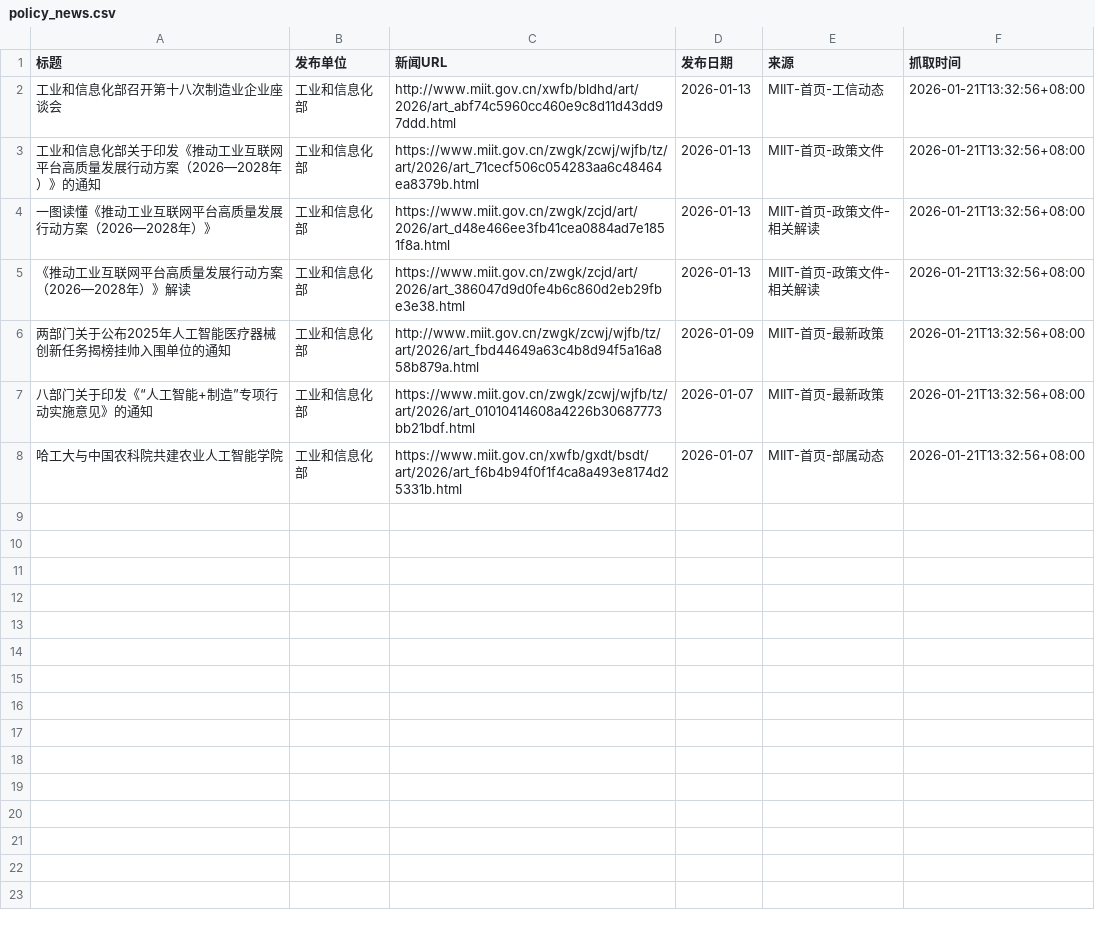
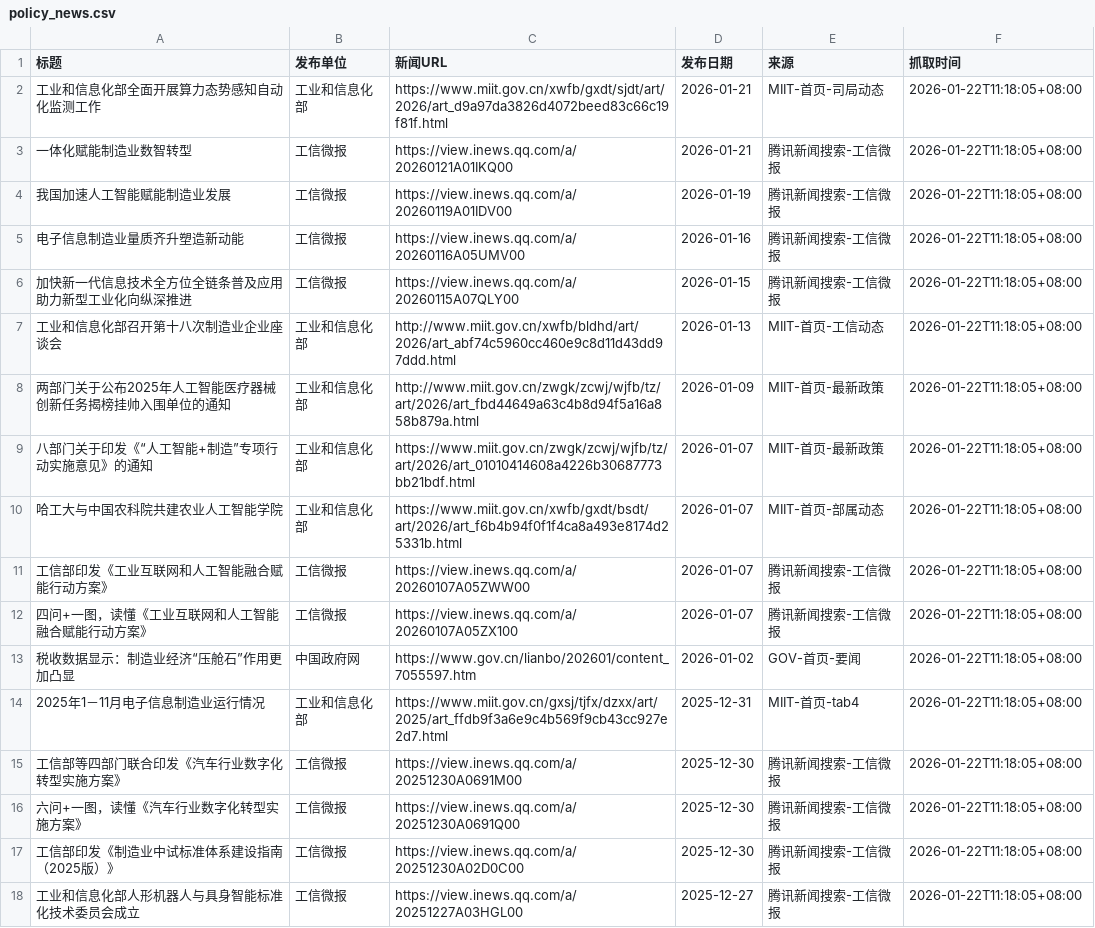
Before and after one commit to guluor-w/Automated-news-scraping, a CSV file: data/policy_news.csv, drawn as a sheet.

```diff
--- a/data/policy_news.csv
+++ b/data/policy_news.csv
@@ -1,8 +1,18 @@
 标题,发布单位,新闻URL,发布日期,来源,抓取时间
-工业和信息化部召开第十八次制造业企业座谈会,工业和信息化部,http://www.miit.gov.cn/xwfb/bldhd/art/2026/art_abf74c5960cc460e9c8d11d43dd97ddd.html,2026-01-13,MIIT-首页-工信动态,2026-01-21T13:32:56+08:00
-工业和信息化部关于印发《推动工业互联网平台高质量发展行动方案（2026—2028年）》的通知,工业和信息化部,https://www.miit.gov.cn/zwgk/zcwj/wjfb/tz/art/2026/art_71cecf506c054283aa6c48464ea8379b.html,2026-01-13,MIIT-首页-政策文件,2026-01-21T13:32:56+08:00
-一图读懂《推动工业互联网平台高质量发展行动方案（2026—2028年）》,工业和信息化部,https://www.miit.gov.cn/zwgk/zcjd/art/2026/art_d48e466ee3fb41cea0884ad7e1851f8a.html,2026-01-13,MIIT-首页-政策文件-相关解读,2026-01-21T13:32:56+08:00
-《推动工业互联网平台高质量发展行动方案（2026—2028年）》解读,工业和信息化部,https://www.miit.gov.cn/zwgk/zcjd/art/2026/art_386047d9d0fe4b6c860d2eb29fbe3e38.html,2026-01-13,MIIT-首页-政策文件-相关解读,2026-01-21T13:32:56+08:00
-两部门关于公布2025年人工智能医疗器械创新任务揭榜挂帅入围单位的通知,工业和信息化部,http://www.miit.gov.cn/zwgk/zcwj/wjfb/tz/art/2026/art_fbd44649a63c4b8d94f5a16a858b879a.html,2026-01-09,MIIT-首页-最新政策,2026-01-21T13:32:56+08:00
-八部门关于印发《“人工智能+制造”专项行动实施意见》的通知,工业和信息化部,https://www.miit.gov.cn/zwgk/zcwj/wjfb/tz/art/2026/art_01010414608a4226b30687773bb21bdf.html,2026-01-07,MIIT-首页-最新政策,2026-01-21T13:32:56+08:00
-哈工大与中国农科院共建农业人工智能学院,工业和信息化部,https://www.miit.gov.cn/xwfb/gxdt/bsdt/art/2026/art_f6b4b94f0f1f4ca8a493e8174d25331b.html,2026-01-07,MIIT-首页-部属动态,2026-01-21T13:32:56+08:00
+工业和信息化部全面开展算力态势感知自动化监测工作,工业和信息化部,https://www.miit.gov.cn/xwfb/gxdt/sjdt/art/2026/art_d9a97da3826d4072beed83c66c19f81f.html,2026-01-21,MIIT-首页-司局动态,2026-01-22T11:18:05+08:00
+一体化赋能制造业数智转型,工信微报,https://view.inews.qq.com/a/20260121A01IKQ00,2026-01-21,腾讯新闻搜索-工信微报,2026-01-22T11:18:05+08:00
+我国加速人工智能赋能制造业发展,工信微报,https://view.inews.qq.com/a/20260119A01IDV00,2026-01-19,腾讯新闻搜索-工信微报,2026-01-22T11:18:05+08:00
+电子信息制造业量质齐升塑造新动能,工信微报,https://view.inews.qq.com/a/20260116A05UMV00,2026-01-16,腾讯新闻搜索-工信微报,2026-01-22T11:18:05+08:00
+加快新一代信息技术全方位全链条普及应用  助力新型工业化向纵深推进,工信微报,https://view.inews.qq.com/a/20260115A07QLY00,2026-01-15,腾讯新闻搜索-工信微报,2026-01-22T11:18:05+08:00
+工业和信息化部召开第十八次制造业企业座谈会,工业和信息化部,http://www.miit.gov.cn/xwfb/bldhd/art/2026/art_abf74c5960cc460e9c8d11d43dd97ddd.html,2026-01-13,MIIT-首页-工信动态,2026-01-22T11:18:05+08:00
+两部门关于公布2025年人工智能医疗器械创新任务揭榜挂帅入围单位的通知,工业和信息化部,http://www.miit.gov.cn/zwgk/zcwj/wjfb/tz/art/2026/art_fbd44649a63c4b8d94f5a16a858b879a.html,2026-01-09,MIIT-首页-最新政策,2026-01-22T11:18:05+08:00
+八部门关于印发《“人工智能+制造”专项行动实施意见》的通知,工业和信息化部,https://www.miit.gov.cn/zwgk/zcwj/wjfb/tz/art/2026/art_01010414608a4226b30687773bb21bdf.html,2026-01-07,MIIT-首页-最新政策,2026-01-22T11:18:05+08:00
+哈工大与中国农科院共建农业人工智能学院,工业和信息化部,https://www.miit.gov.cn/xwfb/gxdt/bsdt/art/2026/art_f6b4b94f0f1f4ca8a493e8174d25331b.html,2026-01-07,MIIT-首页-部属动态,2026-01-22T11:18:05+08:00
+工信部印发《工业互联网和人工智能融合赋能行动方案》,工信微报,https://view.inews.qq.com/a/20260107A05ZWW00,2026-01-07,腾讯新闻搜索-工信微报,2026-01-22T11:18:05+08:00
+四问+一图，读懂《工业互联网和人工智能融合赋能行动方案》,工信微报,https://view.inews.qq.com/a/20260107A05ZX100,2026-01-07,腾讯新闻搜索-工信微报,2026-01-22T11:18:05+08:00
+税收数据显示：制造业经济“压舱石”作用更加凸显,中国政府网,https://www.gov.cn/lianbo/202601/content_7055597.htm,2026-01-02,GOV-首页-要闻,2026-01-22T11:18:05+08:00
+2025年1－11月电子信息制造业运行情况,工业和信息化部,https://www.miit.gov.cn/gxsj/tjfx/dzxx/art/2025/art_ffdb9f3a6e9c4b569f9cb43cc927e2d7.html,2025-12-31,MIIT-首页-tab4,2026-01-22T11:18:05+08:00
+工信部等四部门联合印发《汽车行业数字化转型实施方案》,工信微报,https://view.inews.qq.com/a/20251230A0691M00,2025-12-30,腾讯新闻搜索-工信微报,2026-01-22T11:18:05+08:00
+六问+一图，读懂《汽车行业数字化转型实施方案》,工信微报,https://view.inews.qq.com/a/20251230A0691Q00,2025-12-30,腾讯新闻搜索-工信微报,2026-01-22T11:18:05+08:00
+工信部印发《制造业中试标准体系建设指南（2025版）》,工信微报,https://view.inews.qq.com/a/20251230A02D0C00,2025-12-30,腾讯新闻搜索-工信微报,2026-01-22T11:18:05+08:00
+工业和信息化部人形机器人与具身智能标准化技术委员会成立,工信微报,https://view.inews.qq.com/a/20251227A03HGL00,2025-12-27,腾讯新闻搜索-工信微报,2026-01-22T11:18:05+08:00
```
Also changed, not shown: 4 other files.
